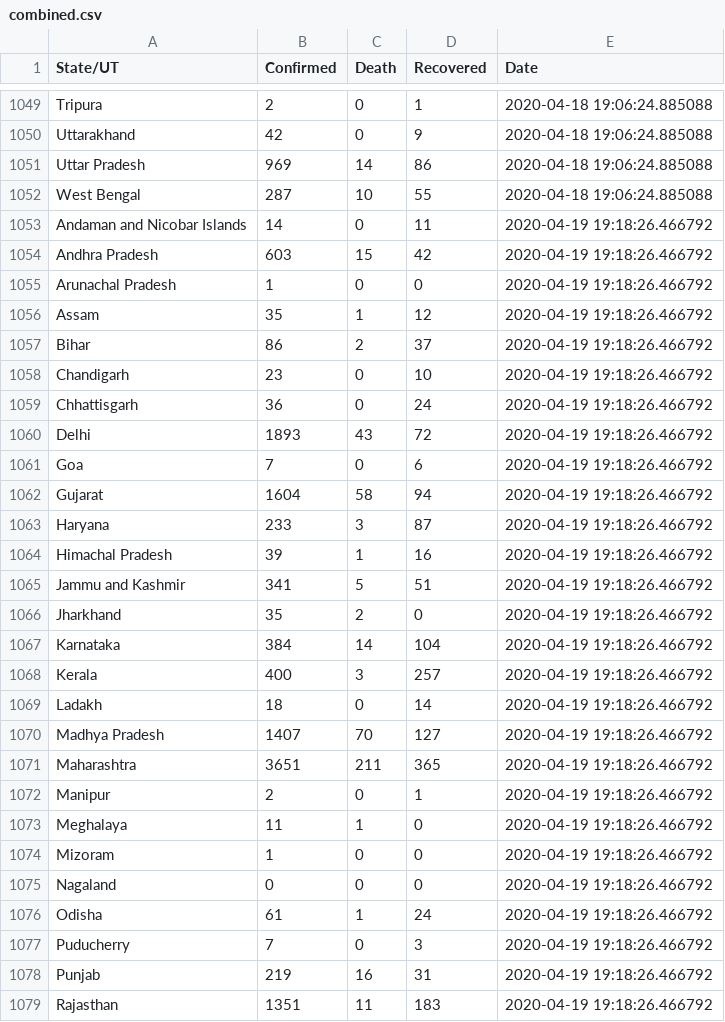
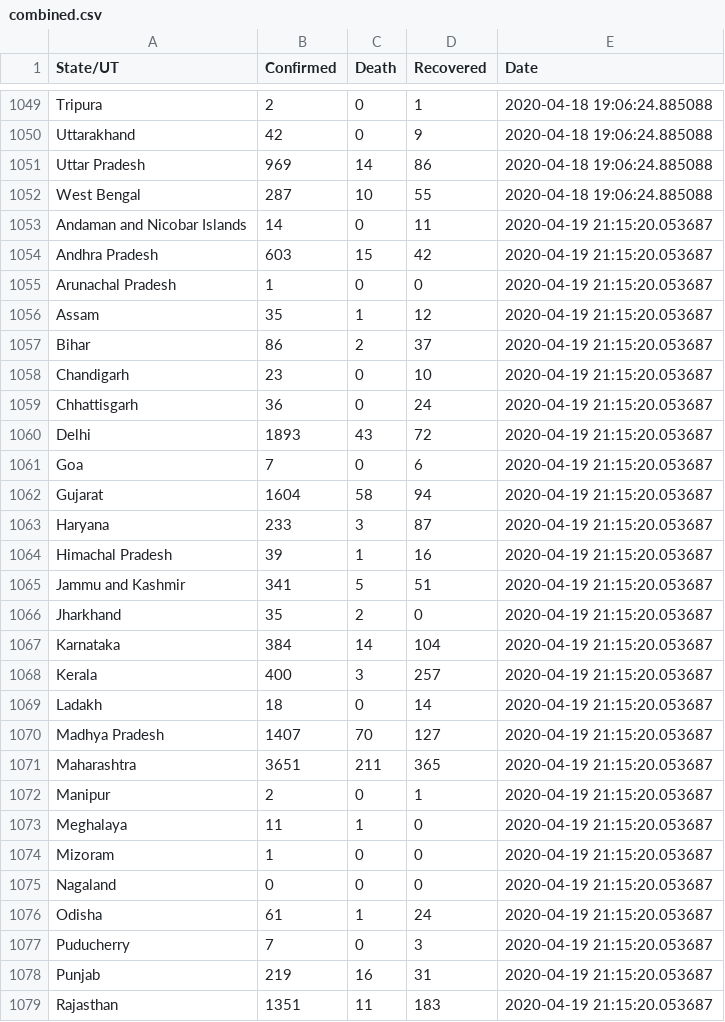
Before and after one commit to shaheelkhan/covid_india, a CSV file: combined.csv, drawn as a sheet; only a part is shown, gaps mark what is left out; the diff covers the shown part only.

Commit message:
Updated 04-19-2020

```diff
--- a/combined.csv
+++ b/combined.csv
@@ -1052,28 +1052,28 @@ Uttar Pradesh,969,14,86,2020-04-18 19:06:24.885088
 West Bengal,287,10,55,2020-04-18 19:06:24.885088
-Andaman and Nicobar Islands,14,0,11,2020-04-19 19:18:26.466792
-Andhra Pradesh,603,15,42,2020-04-19 19:18:26.466792
-Arunachal Pradesh,1,0,0,2020-04-19 19:18:26.466792
-Assam,35,1,12,2020-04-19 19:18:26.466792
-Bihar,86,2,37,2020-04-19 19:18:26.466792
-Chandigarh,23,0,10,2020-04-19 19:18:26.466792
-Chhattisgarh,36,0,24,2020-04-19 19:18:26.466792
-Delhi,1893,43,72,2020-04-19 19:18:26.466792
-Goa,7,0,6,2020-04-19 19:18:26.466792
-Gujarat,1604,58,94,2020-04-19 19:18:26.466792
-Haryana,233,3,87,2020-04-19 19:18:26.466792
-Himachal Pradesh,39,1,16,2020-04-19 19:18:26.466792
-Jammu and Kashmir,341,5,51,2020-04-19 19:18:26.466792
-Jharkhand,35,2,0,2020-04-19 19:18:26.466792
-Karnataka,384,14,104,2020-04-19 19:18:26.466792
-Kerala,400,3,257,2020-04-19 19:18:26.466792
-Ladakh,18,0,14,2020-04-19 19:18:26.466792
-Madhya Pradesh,1407,70,127,2020-04-19 19:18:26.466792
-Maharashtra,3651,211,365,2020-04-19 19:18:26.466792
-Manipur,2,0,1,2020-04-19 19:18:26.466792
-Meghalaya,11,1,0,2020-04-19 19:18:26.466792
-Mizoram,1,0,0,2020-04-19 19:18:26.466792
-Nagaland,0,0,0,2020-04-19 19:18:26.466792
-Odisha,61,1,24,2020-04-19 19:18:26.466792
-Puducherry,7,0,3,2020-04-19 19:18:26.466792
-Punjab,219,16,31,2020-04-19 19:18:26.466792
-Rajasthan,1351,11,183,2020-04-19 19:18:26.466792
+Andaman and Nicobar Islands,14,0,11,2020-04-19 21:15:20.053687
+Andhra Pradesh,603,15,42,2020-04-19 21:15:20.053687
+Arunachal Pradesh,1,0,0,2020-04-19 21:15:20.053687
+Assam,35,1,12,2020-04-19 21:15:20.053687
+Bihar,86,2,37,2020-04-19 21:15:20.053687
+Chandigarh,23,0,10,2020-04-19 21:15:20.053687
+Chhattisgarh,36,0,24,2020-04-19 21:15:20.053687
+Delhi,1893,43,72,2020-04-19 21:15:20.053687
+Goa,7,0,6,2020-04-19 21:15:20.053687
+Gujarat,1604,58,94,2020-04-19 21:15:20.053687
+Haryana,233,3,87,2020-04-19 21:15:20.053687
+Himachal Pradesh,39,1,16,2020-04-19 21:15:20.053687
+Jammu and Kashmir,341,5,51,2020-04-19 21:15:20.053687
+Jharkhand,35,2,0,2020-04-19 21:15:20.053687
+Karnataka,384,14,104,2020-04-19 21:15:20.053687
+Kerala,400,3,257,2020-04-19 21:15:20.053687
+Ladakh,18,0,14,2020-04-19 21:15:20.053687
+Madhya Pradesh,1407,70,127,2020-04-19 21:15:20.053687
+Maharashtra,3651,211,365,2020-04-19 21:15:20.053687
+Manipur,2,0,1,2020-04-19 21:15:20.053687
+Meghalaya,11,1,0,2020-04-19 21:15:20.053687
+Mizoram,1,0,0,2020-04-19 21:15:20.053687
+Nagaland,0,0,0,2020-04-19 21:15:20.053687
+Odisha,61,1,24,2020-04-19 21:15:20.053687
+Puducherry,7,0,3,2020-04-19 21:15:20.053687
+Punjab,219,16,31,2020-04-19 21:15:20.053687
+Rajasthan,1351,11,183,2020-04-19 21:15:20.053687
```
Also changed, not shown: 5 edited cells elsewhere in this file.
